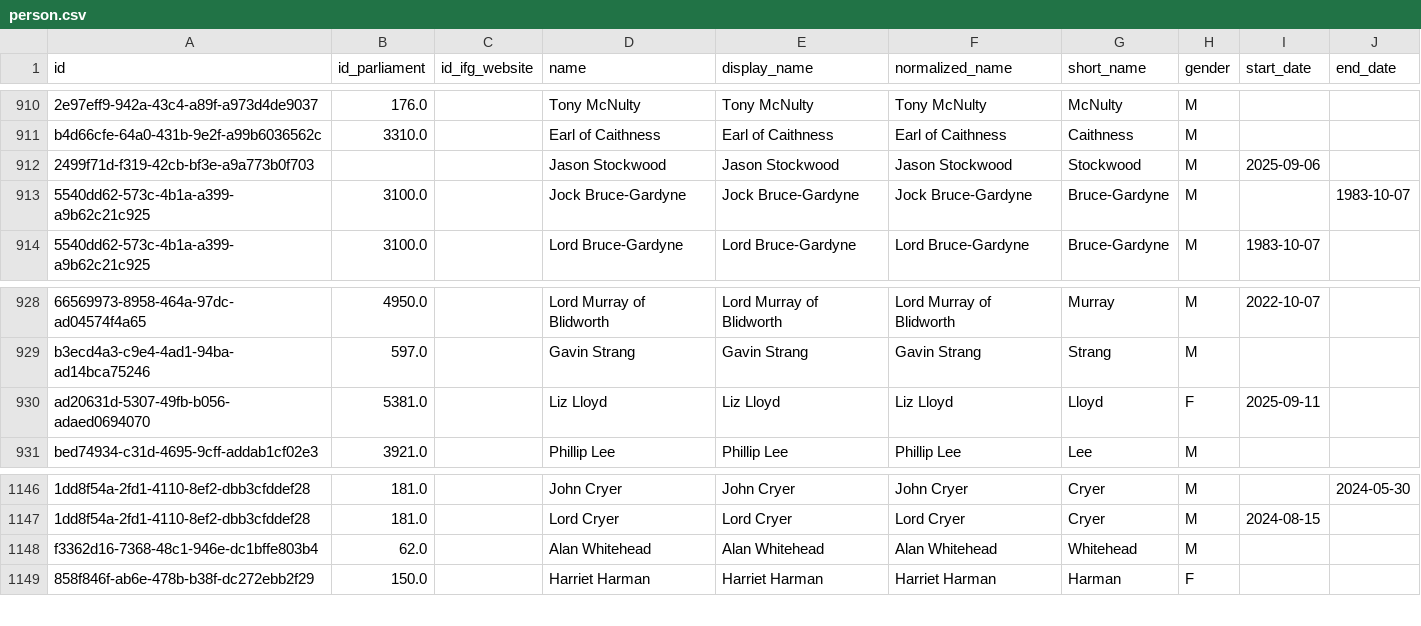
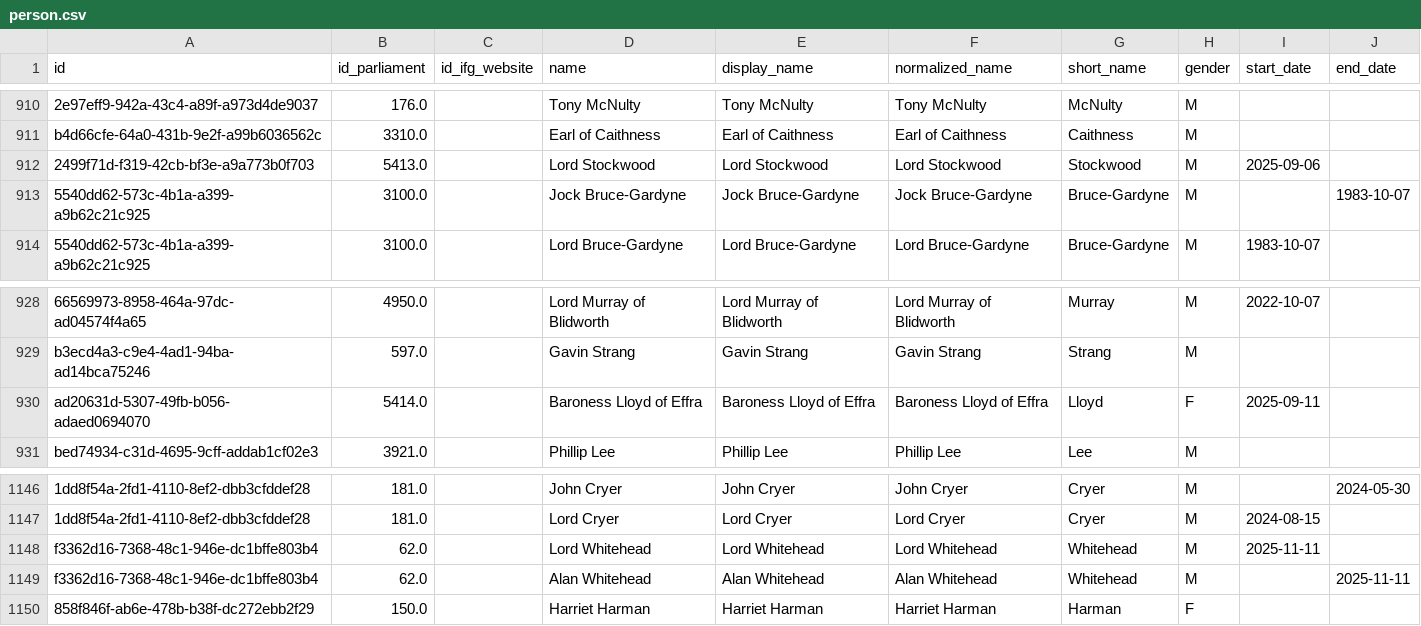
Before and after one commit to instituteforgov/ifg-ministers-database-public, a CSV file: data/person.csv, drawn as a sheet; only a part is shown, gaps mark what is left out; addresses are those after the commit; the diff names each change by its address in the sheet, - before the commit and + after, or states it on an @@ line.

Commit message:
Update data

```diff
--- a/data/person.csv
+++ b/data/person.csv
-B912 (id_parliament): (empty)
+B912 (id_parliament): 5413.0
-D912 (name): Jason Stockwood
+D912 (name): Lord Stockwood
-E912 (display_name): Jason Stockwood
+E912 (display_name): Lord Stockwood
-F912 (normalized_name): Jason Stockwood
+F912 (normalized_name): Lord Stockwood
-B930 (id_parliament): 5381.0
+B930 (id_parliament): 5414.0
-D930 (name): Liz Lloyd
+D930 (name): Baroness Lloyd of Effra
-E930 (display_name): Liz Lloyd
+E930 (display_name): Baroness Lloyd of Effra
-F930 (normalized_name): Liz Lloyd
+F930 (normalized_name): Baroness Lloyd of Effra
+row 1148: f3362d16-7368-48c1-946e-dc1bffe803b4 | 62.0 |  | Lord Whitehead | Lord Whitehead | Lord Whitehead | Whitehead | M | 2025-11-11
-J1149 (end_date): (empty)
+J1149 (end_date): 2025-11-11
```
Also changed, not shown: 1 other file.
